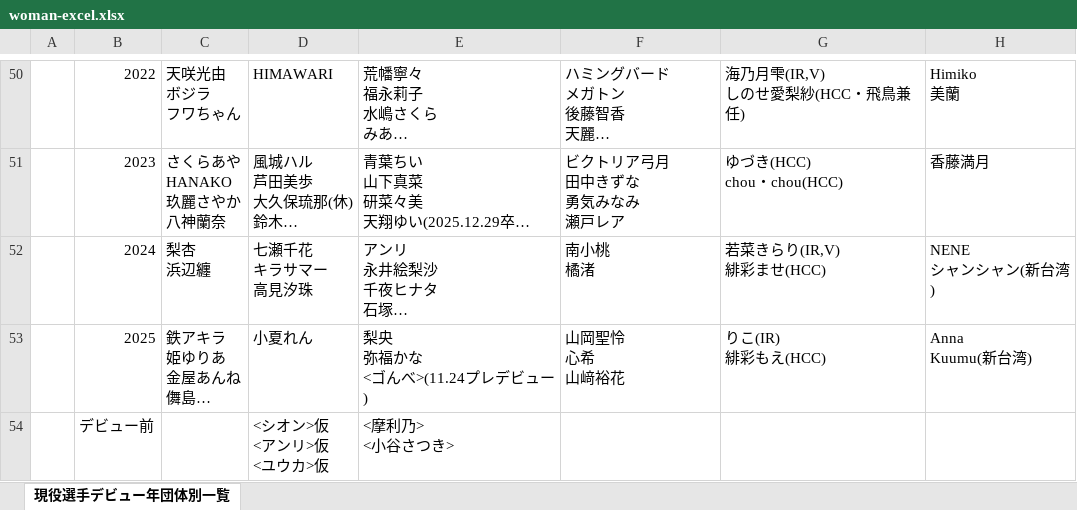
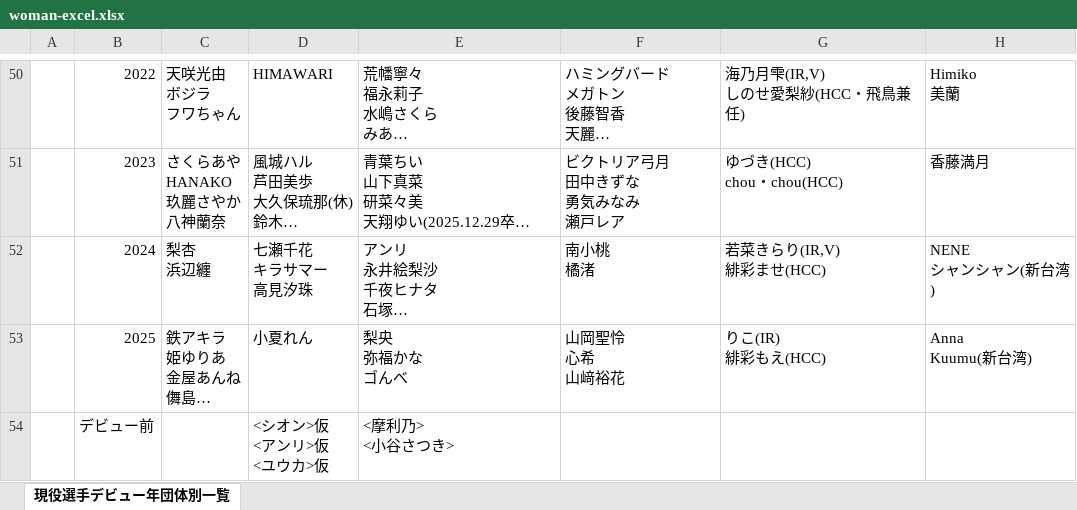
Before and after one commit to nakawankuma/joshi_wrestling_data, an Excel workbook: woman-excel.xlsx, sheet 現役選手デビュー年団体別一覧, drawn as a sheet; only a part is shown, gaps mark what is left out; long unchanged cells end in …; values as stored, in another font and other column widths than the file's, no borders; table styles not drawn; ↵ is a line break in a cell; the diff names each change by its address in the sheet, - before the commit and + after, or states it on an @@ line.

```diff
--- a/woman-excel.xlsx (sheet 現役選手デビュー年団体別一覧)
+++ b/woman-excel.xlsx (sheet 現役選手デビュー年団体別一覧)
-E53: 梨央 ↵ 弥福かな ↵ <ゴんべ>(11.24プレデビュー)
+E53: 梨央 ↵ 弥福かな ↵ ゴんべ
```
Also changed, not shown: 1 other file.
